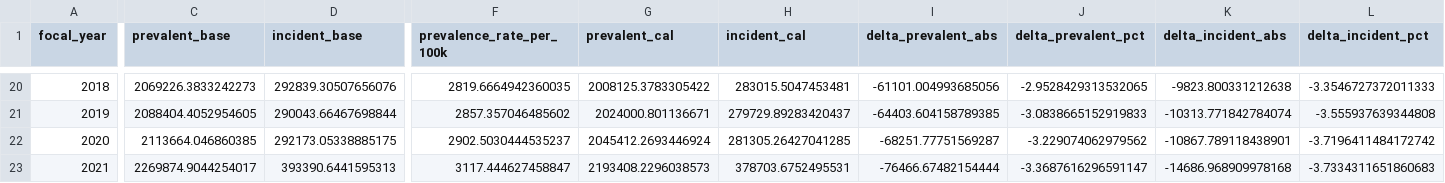
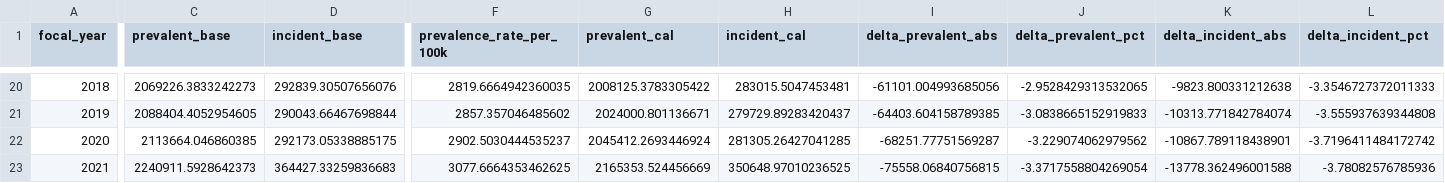
Before and after one commit to jmfletcher/claude-code-my-workflow, a CSV file: results/kinship/baseline_villaveces/delta_All.csv, drawn as a sheet; only a part is shown, gaps mark what is left out; the diff names each change by its address in the sheet, - before the commit and + after, or states it on an @@ line.

```diff
--- a/results/kinship/baseline_villaveces/delta_All.csv
+++ b/results/kinship/baseline_villaveces/delta_All.csv
-C23 (prevalent_base): 2269874.9044254017
+C23 (prevalent_base): 2240911.5928642373
-D23 (incident_base): 393390.6441595313
+D23 (incident_base): 364427.33259836683
-F23 (prevalence_rate_per_100k): 3117.444627458847
+F23 (prevalence_rate_per_100k): 3077.6664353462625
-G23 (prevalent_cal): 2193408.2296038573
+G23 (prevalent_cal): 2165353.524456669
-H23 (incident_cal): 378703.6752495531
+H23 (incident_cal): 350648.97010236525
-I23 (delta_prevalent_abs): -76466.67482154444
+I23 (delta_prevalent_abs): -75558.06840756815
-J23 (delta_prevalent_pct): -3.3687616296591147
+J23 (delta_prevalent_pct): -3.3717558804269054
-K23 (delta_incident_abs): -14686.968909978168
+K23 (delta_incident_abs): -13778.362496001588
-L23 (delta_incident_pct): -3.7334311651860683
+L23 (delta_incident_pct): -3.78082576785936
```
Also changed, not shown: results/kinship/baseline_villaveces/delta_Hispanic.csv, results/kinship/baseline_villaveces/delta_Non-Hispanic_Asian_or_Pacific_Islander.csv, 5 other files.
